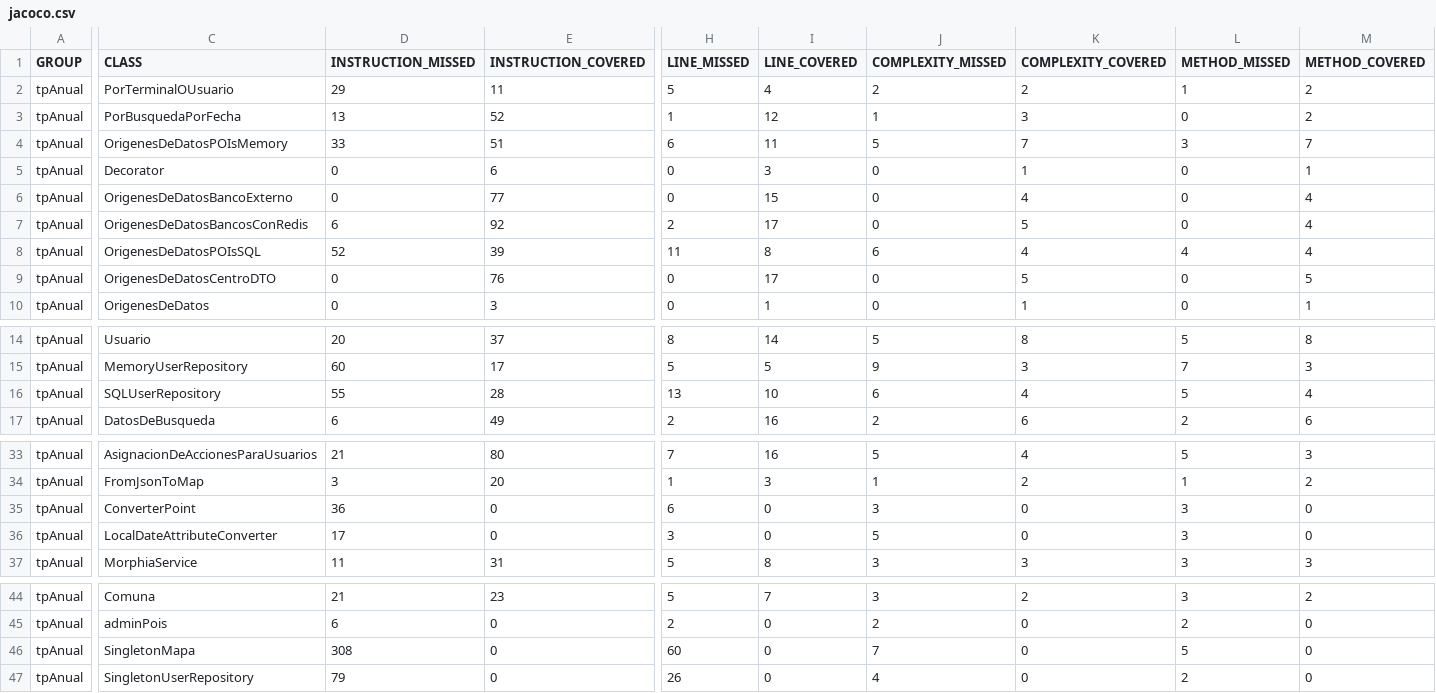
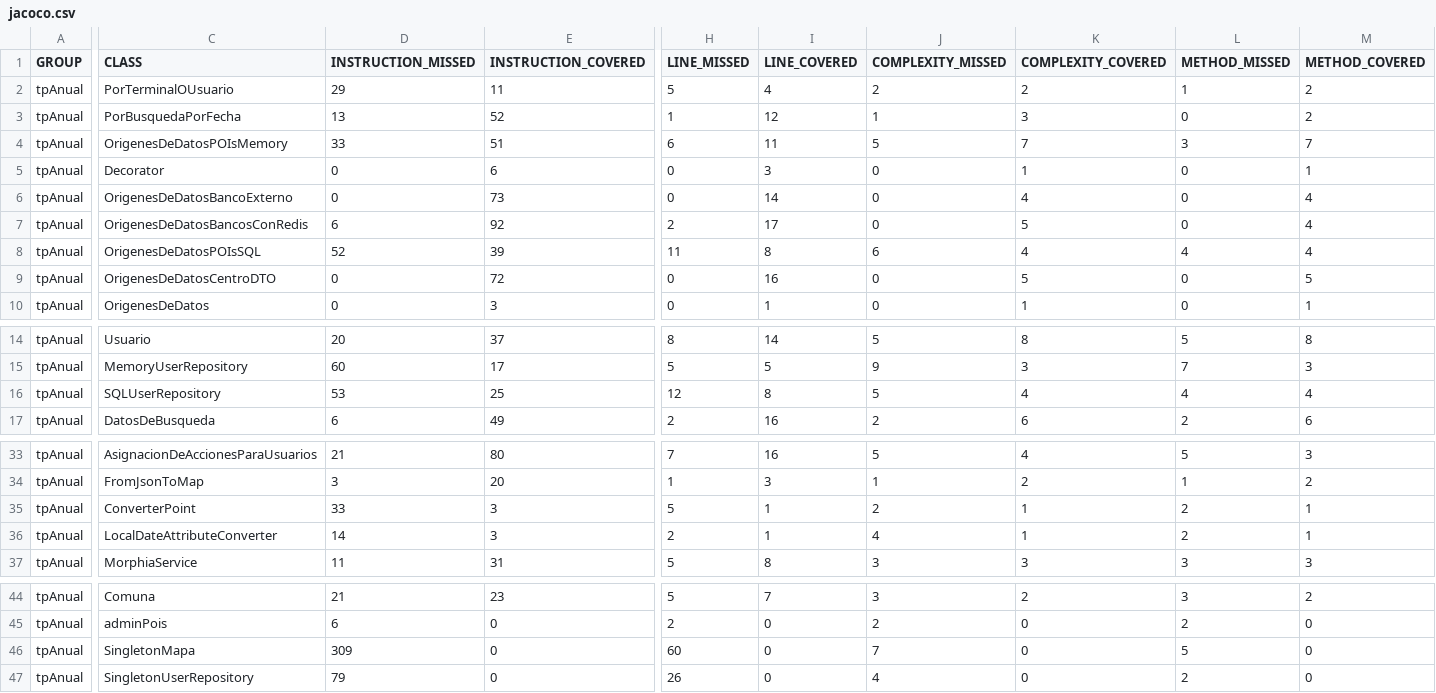
Before and after one commit to leilaweicman/2016-group-02, a CSV file: jacoco.csv, drawn as a sheet; only a part is shown, gaps mark what is left out; the diff names each change by its address in the sheet, - before the commit and + after, or states it on an @@ line.

```diff
--- a/jacoco.csv
+++ b/jacoco.csv
-E6 (INSTRUCTION_COVERED): 77
+E6 (INSTRUCTION_COVERED): 73
-I6 (LINE_COVERED): 15
+I6 (LINE_COVERED): 14
-E9 (INSTRUCTION_COVERED): 76
+E9 (INSTRUCTION_COVERED): 72
-I9 (LINE_COVERED): 17
+I9 (LINE_COVERED): 16
-D16 (INSTRUCTION_MISSED): 55
+D16 (INSTRUCTION_MISSED): 53
-E16 (INSTRUCTION_COVERED): 28
+E16 (INSTRUCTION_COVERED): 25
-H16 (LINE_MISSED): 13
+H16 (LINE_MISSED): 12
-I16 (LINE_COVERED): 10
+I16 (LINE_COVERED): 8
-J16 (COMPLEXITY_MISSED): 6
+J16 (COMPLEXITY_MISSED): 5
-L16 (METHOD_MISSED): 5
+L16 (METHOD_MISSED): 4
-D35 (INSTRUCTION_MISSED): 36
+D35 (INSTRUCTION_MISSED): 33
-E35:E36 (INSTRUCTION_COVERED): 0
+E35:E36 (INSTRUCTION_COVERED): 3
-H35 (LINE_MISSED): 6
+H35 (LINE_MISSED): 5
-I35:I36 (LINE_COVERED): 0
+I35:I36 (LINE_COVERED): 1
-J35 (COMPLEXITY_MISSED): 3
+J35 (COMPLEXITY_MISSED): 2
-K35:K36 (COMPLEXITY_COVERED): 0
+K35:K36 (COMPLEXITY_COVERED): 1
-L35:L36 (METHOD_MISSED): 3
+L35:L36 (METHOD_MISSED): 2
-M35:M36 (METHOD_COVERED): 0
+M35:M36 (METHOD_COVERED): 1
-D36 (INSTRUCTION_MISSED): 17
+D36 (INSTRUCTION_MISSED): 14
-H36 (LINE_MISSED): 3
+H36 (LINE_MISSED): 2
-J36 (COMPLEXITY_MISSED): 5
+J36 (COMPLEXITY_MISSED): 4
-D46 (INSTRUCTION_MISSED): 308
+D46 (INSTRUCTION_MISSED): 309
```
Also changed, not shown: 28 other files.
